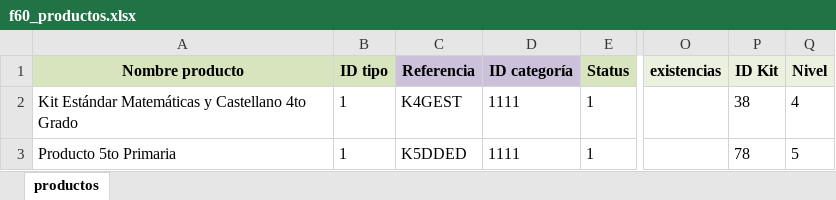
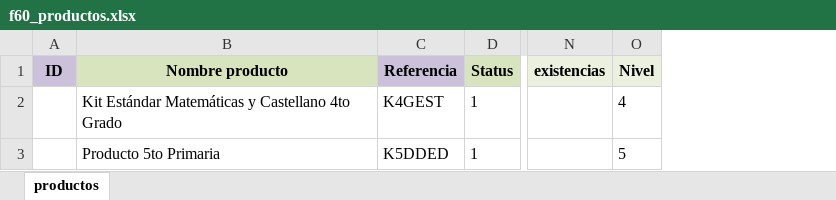
Before and after one commit to jmojedap/ele5, an Excel workbook: assets/formatos_cargue/f60_productos.xlsx, sheet productos, drawn as a sheet; only a part is shown, gaps mark what is left out; values as stored, in another font and other column widths than the file's, no borders; removed rows and columns are numbered as before the commit, all else as after; the diff names each change by its address in the sheet, - before the commit and + after, or states it on an @@ line.

Commit message:
productos importar, solo campos necesarios

```diff
--- a/assets/formatos_cargue/f60_productos.xlsx (sheet productos)
+++ b/assets/formatos_cargue/f60_productos.xlsx (sheet productos)
+column A (ID), empty
-column B (ID tipo), rows 2-3: 1 | 1
-column D (ID categoría), rows 2-3: 1111 | 1111
-column P (ID Kit), rows 2-3: 38 | 78
```
Also changed, not shown: 18 other files.
